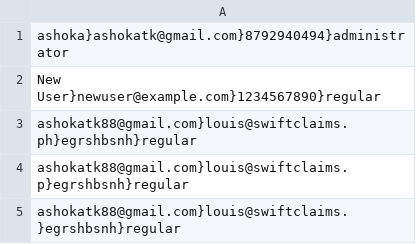
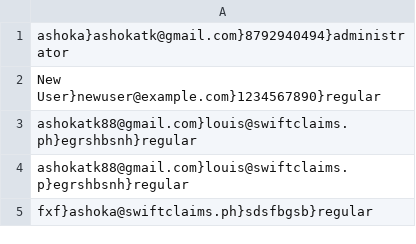
Before and after one commit to ashoka-swiftclaims/test, a CSV file: users.csv, drawn as a sheet.

Commit message:
Append new row to CSV file

```diff
--- a/users.csv
+++ b/users.csv
@@ -4,2 +4,2 @@ ashokatk88@gmail.com}louis@swiftclaims.ph}egrshbsnh}regular
 ashokatk88@gmail.com}louis@swiftclaims.p}egrshbsnh}regular
-ashokatk88@gmail.com}louis@swiftclaims.}egrshbsnh}regular
+fxf}ashoka@swiftclaims.ph}sdsfbgsb}regular
```
